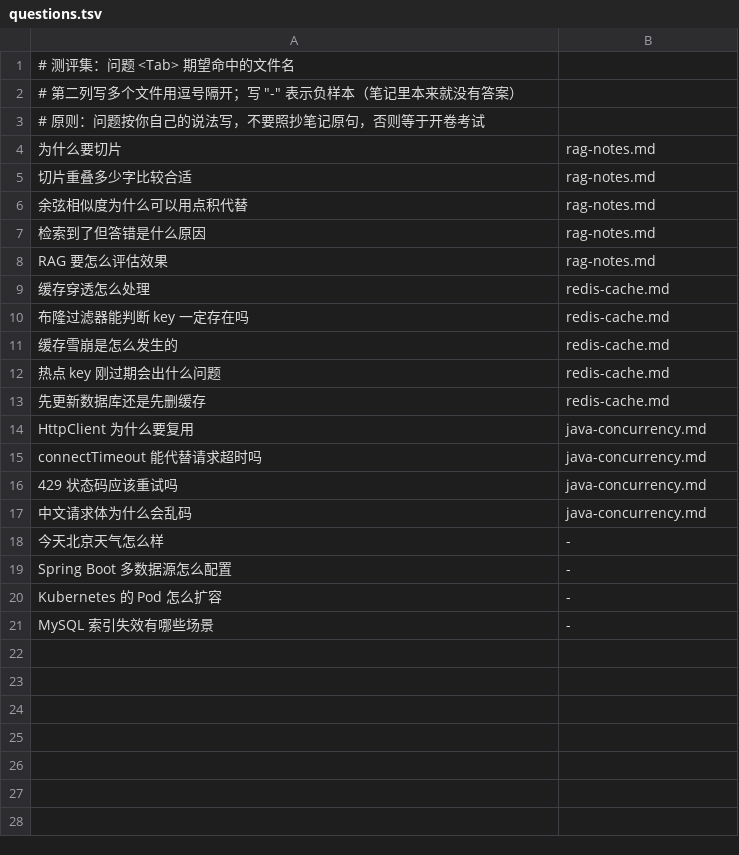
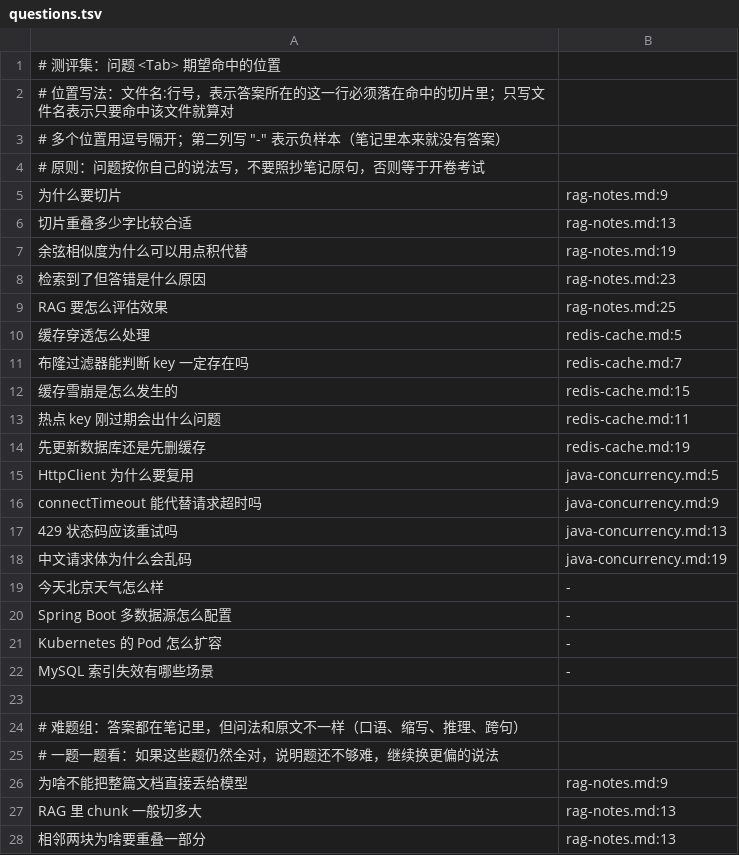
Before and after one commit to ssd-zm/MyFirstRag, a TSV file: eval/questions.tsv, drawn as a sheet; only a part is shown; the diff covers the shown part only.

```diff
--- a/eval/questions.tsv
+++ b/eval/questions.tsv
@@ -1,18 +1,19 @@
-# 测评集：问题 <Tab> 期望命中的文件名
-# 第二列写多个文件用逗号隔开；写 "-" 表示负样本（笔记里本来就没有答案）
+# 测评集：问题 <Tab> 期望命中的位置
+# 位置写法：文件名:行号，表示答案所在的这一行必须落在命中的切片里；只写文件名表示只要命中该文件就算对
+# 多个位置用逗号隔开；第二列写 "-" 表示负样本（笔记里本来就没有答案）
 # 原则：问题按你自己的说法写，不要照抄笔记原句，否则等于开卷考试
-为什么要切片	rag-notes.md
-切片重叠多少字比较合适	rag-notes.md
-余弦相似度为什么可以用点积代替	rag-notes.md
-检索到了但答错是什么原因	rag-notes.md
-RAG 要怎么评估效果	rag-notes.md
-缓存穿透怎么处理	redis-cache.md
-布隆过滤器能判断 key 一定存在吗	redis-cache.md
-缓存雪崩是怎么发生的	redis-cache.md
-热点 key 刚过期会出什么问题	redis-cache.md
-先更新数据库还是先删缓存	redis-cache.md
-HttpClient 为什么要复用	java-concurrency.md
-connectTimeout 能代替请求超时吗	java-concurrency.md
-429 状态码应该重试吗	java-concurrency.md
-中文请求体为什么会乱码	java-concurrency.md
+为什么要切片	rag-notes.md:9
+切片重叠多少字比较合适	rag-notes.md:13
+余弦相似度为什么可以用点积代替	rag-notes.md:19
+检索到了但答错是什么原因	rag-notes.md:23
+RAG 要怎么评估效果	rag-notes.md:25
+缓存穿透怎么处理	redis-cache.md:5
+布隆过滤器能判断 key 一定存在吗	redis-cache.md:7
+缓存雪崩是怎么发生的	redis-cache.md:15
+热点 key 刚过期会出什么问题	redis-cache.md:11
+先更新数据库还是先删缓存	redis-cache.md:19
+HttpClient 为什么要复用	java-concurrency.md:5
+connectTimeout 能代替请求超时吗	java-concurrency.md:9
+429 状态码应该重试吗	java-concurrency.md:13
+中文请求体为什么会乱码	java-concurrency.md:19
 今天北京天气怎么样	-
@@ -21 +22,7 @@ Kubernetes 的 Pod 怎么扩容	-
 MySQL 索引失效有哪些场景	-
+
+# 难题组：答案都在笔记里，但问法和原文不一样（口语、缩写、推理、跨句）
+# 一题一题看：如果这些题仍然全对，说明题还不够难，继续换更偏的说法
+为啥不能把整篇文档直接丢给模型	rag-notes.md:9
+RAG 里 chunk 一般切多大	rag-notes.md:13
+相邻两块为啥要重叠一部分	rag-notes.md:13
```
Also changed, not shown: 7 added rows elsewhere in this file, 9 other files.
